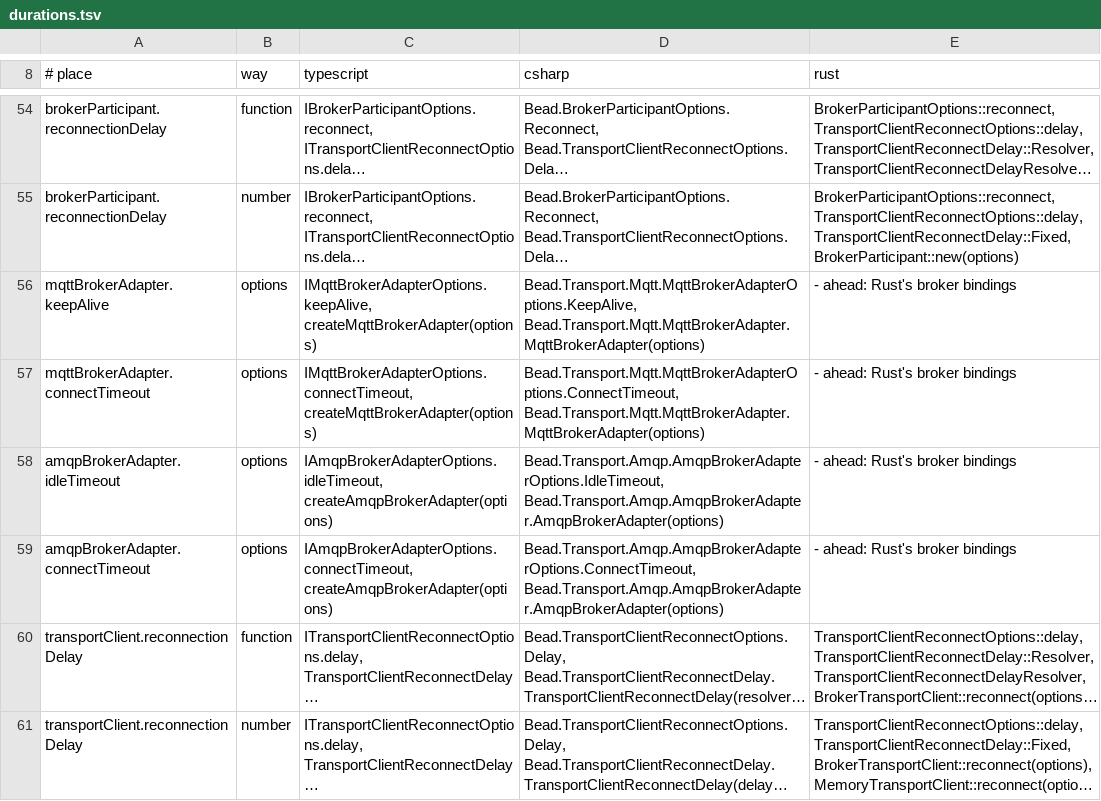
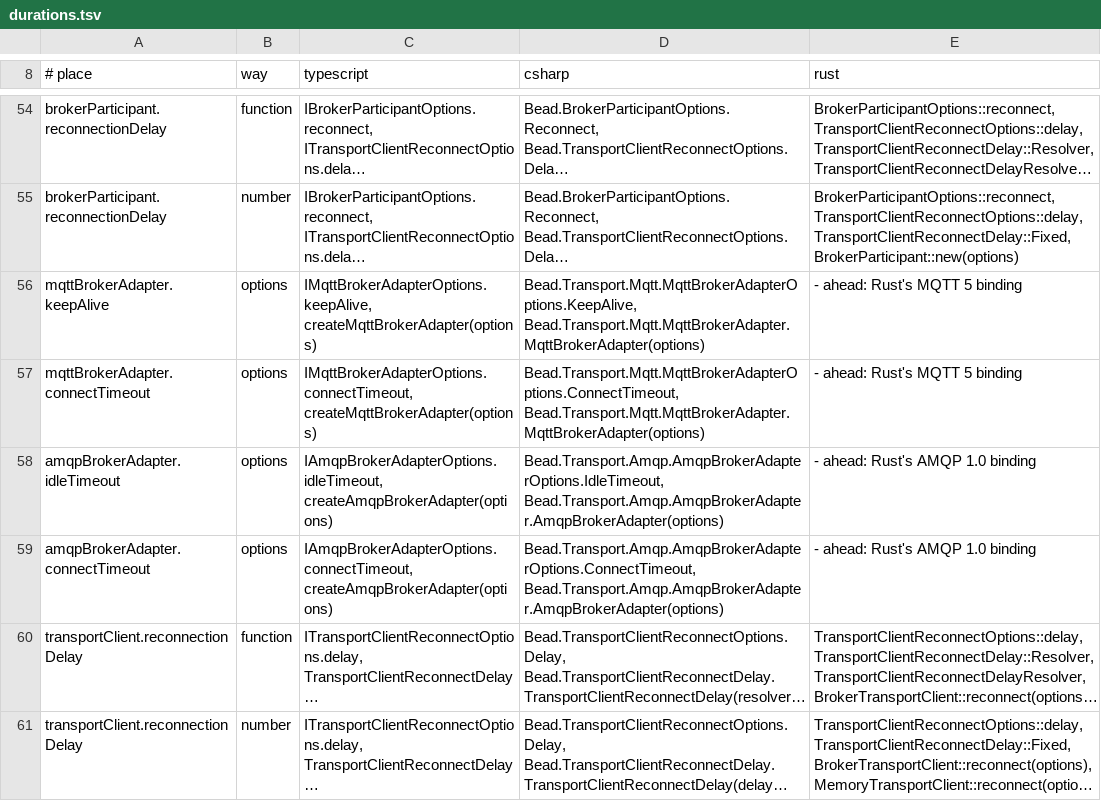
Before and after one commit to francisdesjardins/bead, a TSV file: tools/durations.tsv, drawn as a sheet; only a part is shown, gaps mark what is left out; long unchanged cells end in …; the diff names each change by its address in the sheet, - before the commit and + after, or states it on an @@ line.

Commit message:
docs(decisions): 0050, the Rust side's broker bindings, features of its core and MQTT 5 a client of its own
Record 0050 settles the features mqtt and amqp and MQTT 5's own client; AMQP 1.0's client stays
ahead. The matrix and AHEAD split the open row into an MQTT 5 half and an AMQP 1.0 half.

```diff
--- a/tools/durations.tsv
+++ b/tools/durations.tsv
-E56:E57 (rust): - ahead: Rust's broker bindings
+E56:E57 (rust): - ahead: Rust's MQTT 5 binding
-E58:E59 (rust): - ahead: Rust's broker bindings
+E58:E59 (rust): - ahead: Rust's AMQP 1.0 binding
```
Also changed, not shown: 7 other files.
